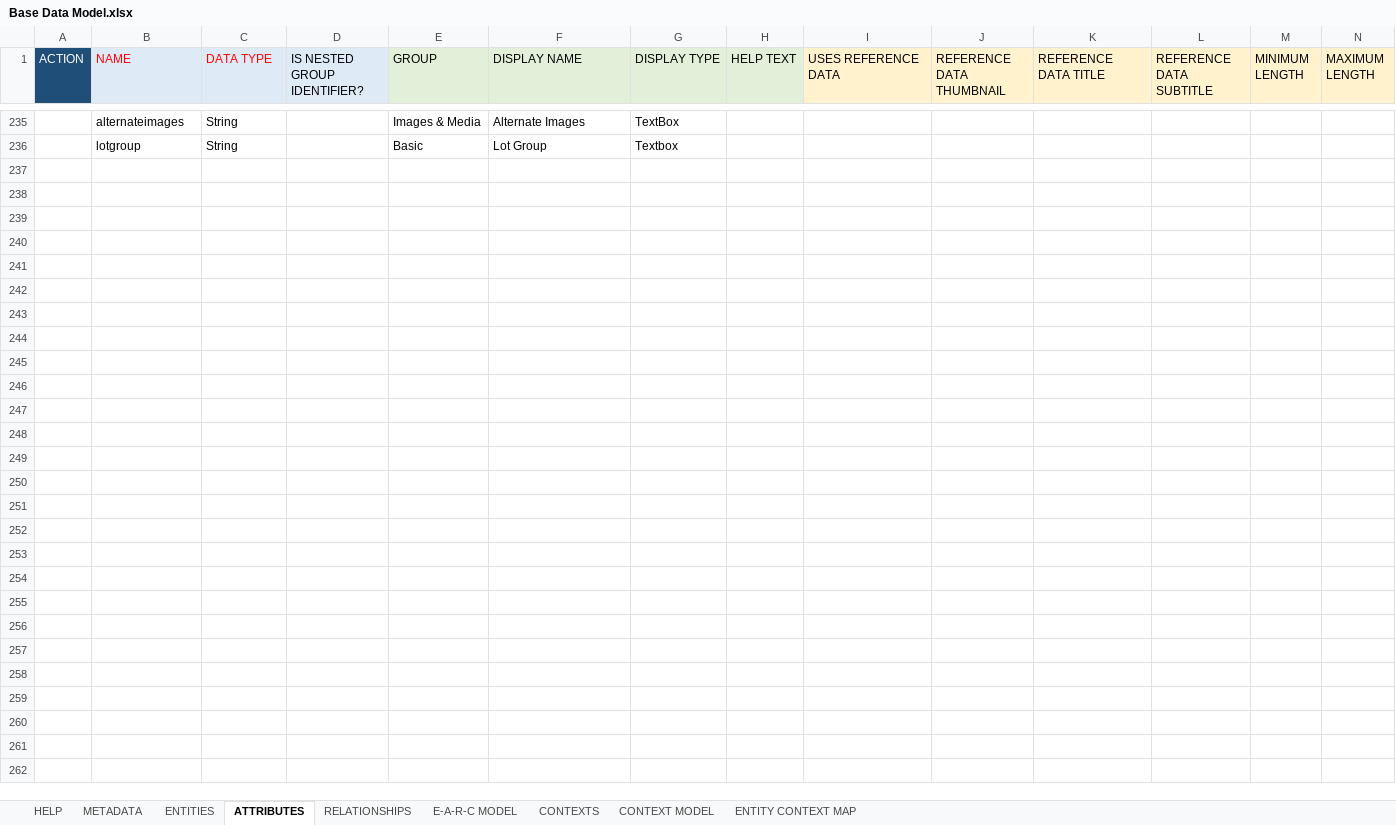
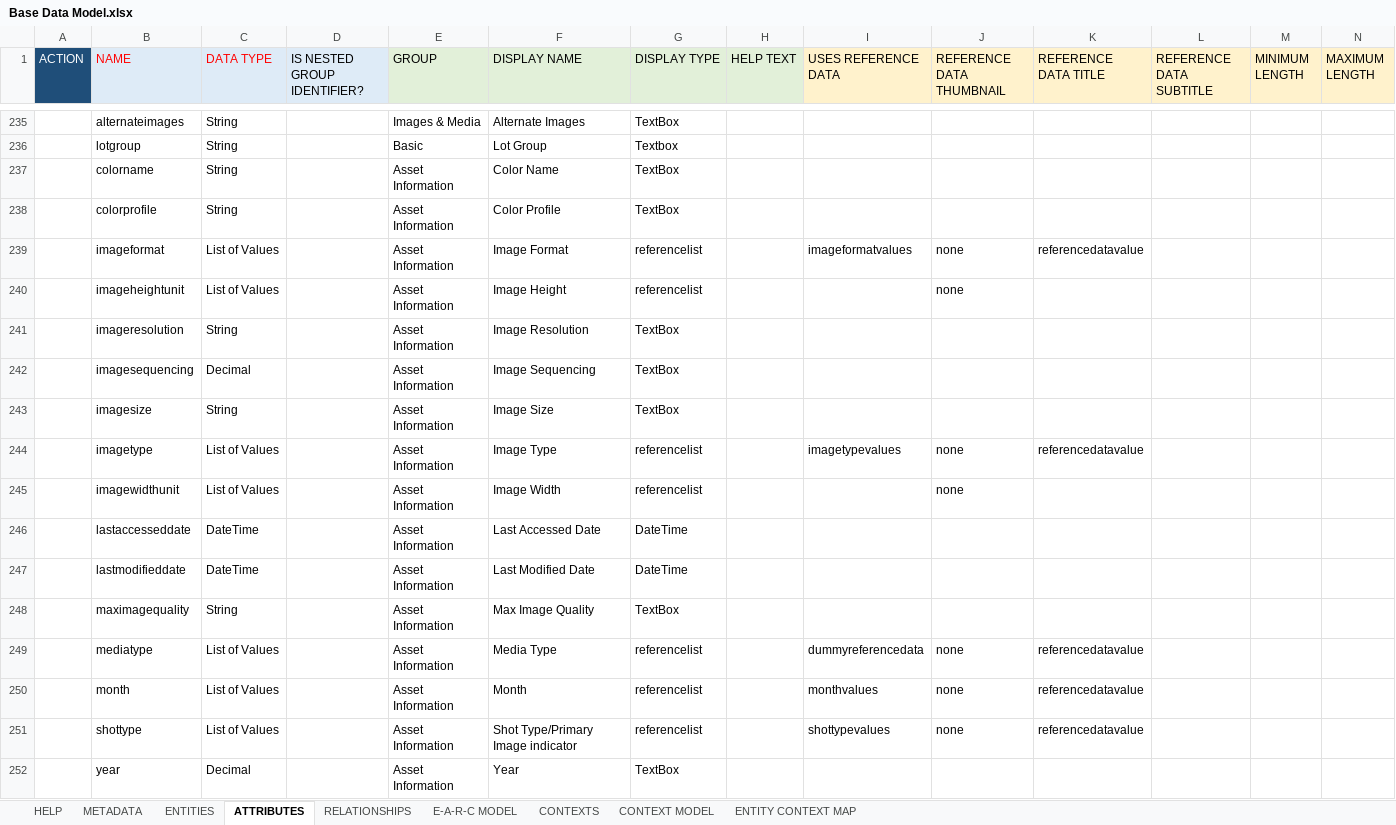
Before and after one commit to rsrd/Tesa_Demo, an Excel workbook: jcp-dmd/Base Data Model.xlsx, sheet ATTRIBUTES, drawn as a sheet; only a part is shown, gaps mark what is left out; values as stored, in another font and other column widths than the file's, no borders; conditional formats not drawn; rows hold the shown columns only; the diff names each change by its address in the sheet, - before the commit and + after, or states it on an @@ line.

Commit message:
Digital asset model revised and fixed some duplicate issues

```diff
--- a/jcp-dmd/Base Data Model.xlsx (sheet ATTRIBUTES)
+++ b/jcp-dmd/Base Data Model.xlsx (sheet ATTRIBUTES)
+row 237:  | colorname | String |  | Asset Information | Color Name | TextBox
+row 238:  | colorprofile | String |  | Asset Information | Color Profile | TextBox
+row 239:  | imageformat | List of Values |  | Asset Information | Image Format | referencelist |  | imageformatvalues | none | referencedatavalue
+row 240:  | imageheightunit | List of Values |  | Asset Information | Image Height | referencelist |  |  | none
+row 241:  | imageresolution | String |  | Asset Information | Image Resolution | TextBox
+row 242:  | imagesequencing | Decimal |  | Asset Information | Image Sequencing | TextBox
+row 243:  | imagesize | String |  | Asset Information | Image Size | TextBox
+row 244:  | imagetype | List of Values |  | Asset Information | Image Type | referencelist |  | imagetypevalues | none | referencedatavalue
+row 245:  | imagewidthunit | List of Values |  | Asset Information | Image Width | referencelist |  |  | none
+row 246:  | lastaccesseddate | DateTime |  | Asset Information | Last Accessed Date | DateTime
+row 247:  | lastmodifieddate | DateTime |  | Asset Information | Last Modified Date | DateTime
+row 248:  | maximagequality | String |  | Asset Information | Max Image Quality | TextBox
+row 249:  | mediatype | List of Values |  | Asset Information | Media Type | referencelist |  | dummyreferencedata | none | referencedatavalue
+row 250:  | month | List of Values |  | Asset Information | Month | referencelist |  | monthvalues | none | referencedatavalue
+row 251:  | shottype | List of Values |  | Asset Information | Shot Type/Primary Image indicator | referencelist |  | shottypevalues | none | referencedatavalue
+row 252:  | year | Decimal |  | Asset Information | Year | TextBox
```
Also changed, not shown: sheet E-A-R-C MODEL, sheet RELATIONSHIPS, 10 other files.
